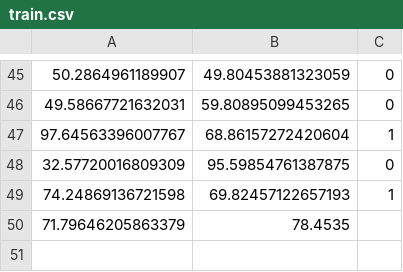
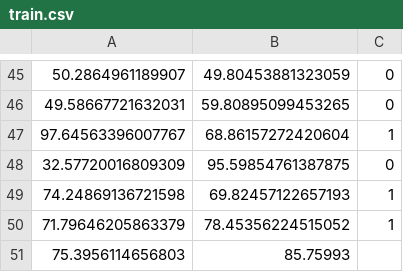
Before and after one commit to aipros/aipros-rust-ml, a CSV file: data/train.csv, drawn as a sheet; only a part is shown, gaps mark what is left out.

Commit message:
first initial commit

```diff
--- a/data/train.csv
+++ b/data/train.csv
@@ -49,2 +49,3 @@
 74.24869136721598,69.82457122657193,1
-71.79646205863379,78.4535
+71.79646205863379,78.45356224515052,1
+75.3956114656803,85.75993
```
